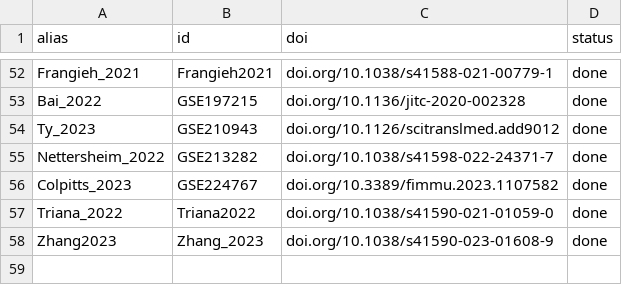
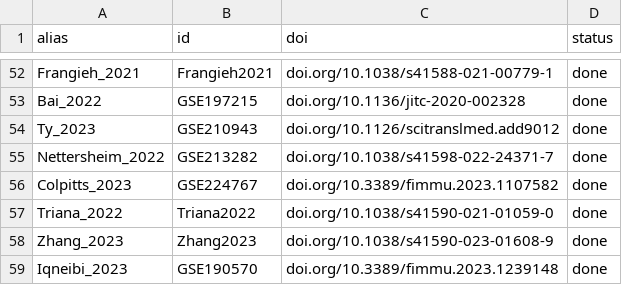
Before and after one commit to bernibra/CITE-wrangling, a CSV file: data/list-of-papers.csv, drawn as a sheet; only a part is shown, gaps mark what is left out.

Commit message:
Update list-of-papers.csv

```diff
--- a/data/list-of-papers.csv
+++ b/data/list-of-papers.csv
@@ -57,2 +57,3 @@ Colpitts_2023,GSE224767,doi.org/10.3389/fimmu.2023.1107582,done
 Triana_2022,Triana2022,doi.org/10.1038/s41590-021-01059-0,done
-Zhang2023,Zhang_2023,doi.org/10.1038/s41590-023-01608-9,done
+Zhang_2023,Zhang2023,doi.org/10.1038/s41590-023-01608-9,done
+Iqneibi_2023,GSE190570,doi.org/10.3389/fimmu.2023.1239148,done
```
